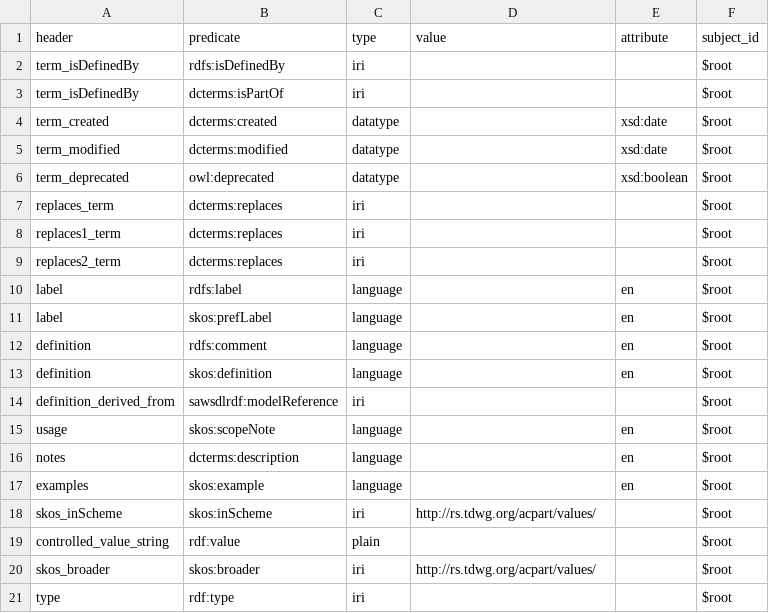
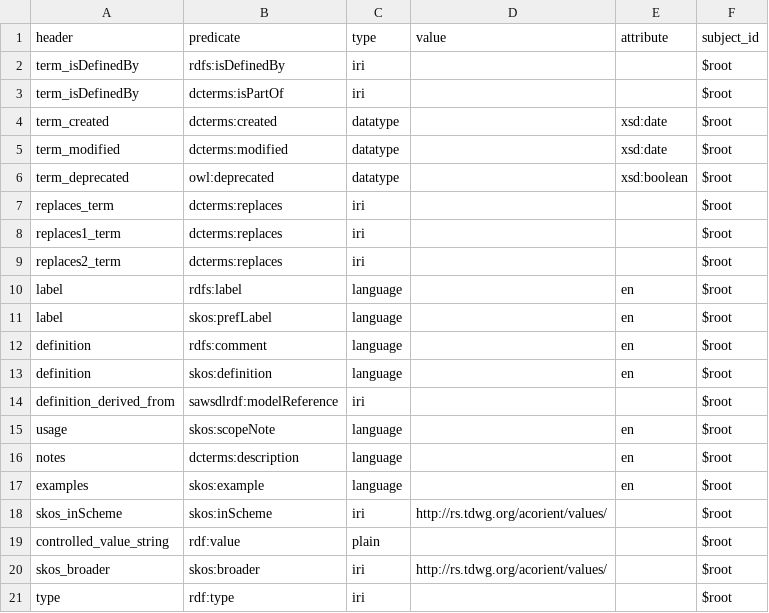
Before and after one commit to tdwg/ac, a CSV file: views/code/subjectOrientation/acorient-column-mappings.csv, drawn as a sheet.

Commit message:
fix bad namespaces in column mappings for subjectOrientation

```diff
--- a/views/code/subjectOrientation/acorient-column-mappings.csv
+++ b/views/code/subjectOrientation/acorient-column-mappings.csv
@@ -17,5 +17,5 @@ notes,dcterms:description,language,,en,$root
 examples,skos:example,language,,en,$root
-skos_inScheme,skos:inScheme,iri,http://rs.tdwg.org/acpart/values/,,$root
+skos_inScheme,skos:inScheme,iri,http://rs.tdwg.org/acorient/values/,,$root
 controlled_value_string,rdf:value,plain,,,$root
-skos_broader,skos:broader,iri,http://rs.tdwg.org/acpart/values/,,$root
+skos_broader,skos:broader,iri,http://rs.tdwg.org/acorient/values/,,$root
 type,rdf:type,iri,,,$root
```
Also changed, not shown: views/code/subjectOrientation/acorient-versions-column-mappings.csv.
